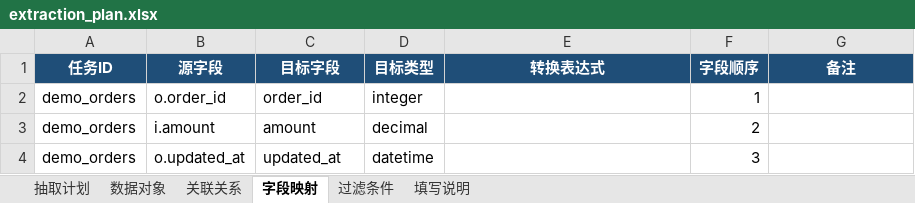
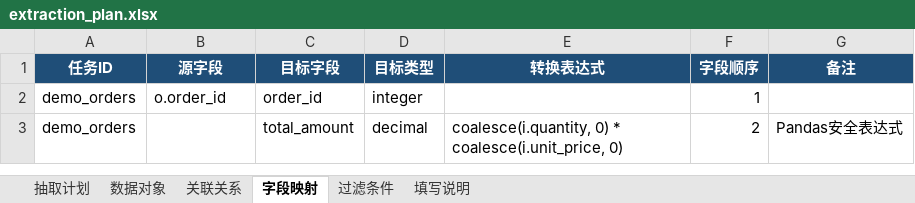
Before and after one commit to unfallenwill/ExcelFlow, an Excel workbook: extraction_plan.xlsx, sheet 字段映射, drawn as a sheet; values as stored, in another font and other column widths than the file's, no borders; removed rows and columns are numbered as before the commit, all else as after; the diff names each change by its address in the sheet, - before the commit and + after, or states it on an @@ line.

Commit message:
refactor: migrate to ExcelFlow pandas package

```diff
--- a/extraction_plan.xlsx (sheet 字段映射)
+++ b/extraction_plan.xlsx (sheet 字段映射)
-row 3: demo_orders | i.amount | amount | decimal |  | 2
-row 4: demo_orders | o.updated_at | updated_at | datetime |  | 3
+row 3: demo_orders |  | total_amount | decimal | coalesce(i.quantity, 0) * coalesce(i.unit_price, 0) | 2 | Pandas安全表达式
```
Also changed, not shown: sheet 填写说明, sheet 过滤条件, sheet 抽取计划, sheet 关联关系, sheet 数据对象, 17 other files.
